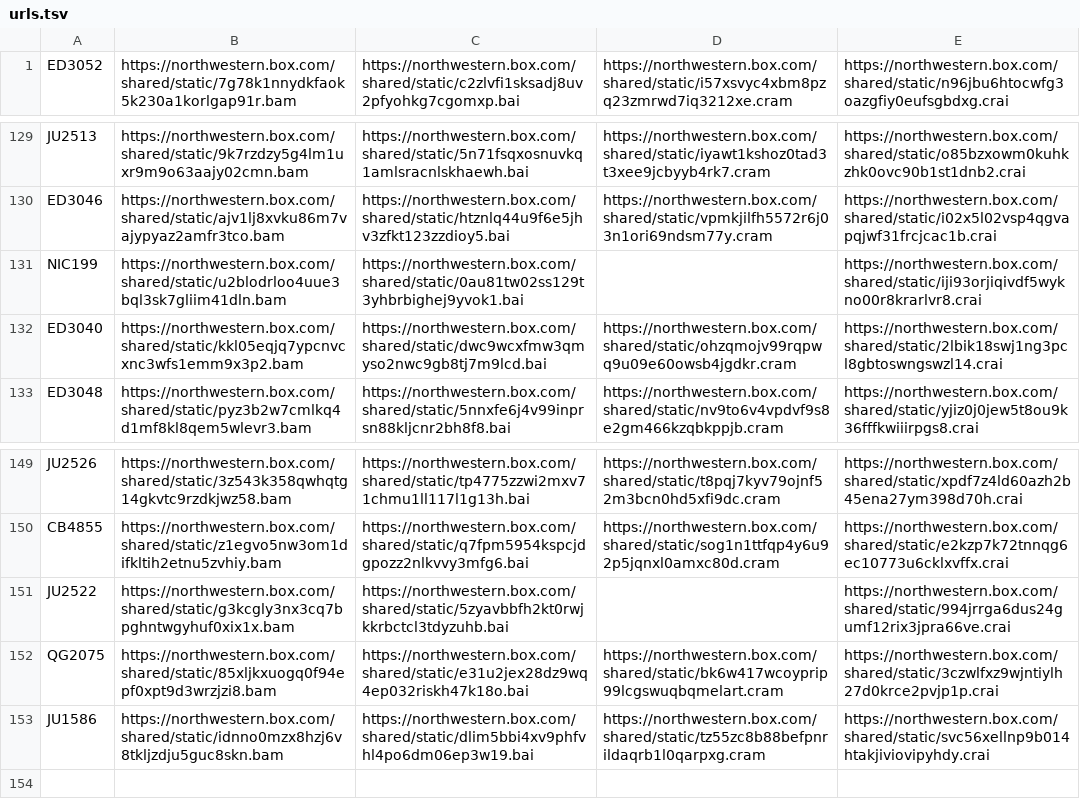
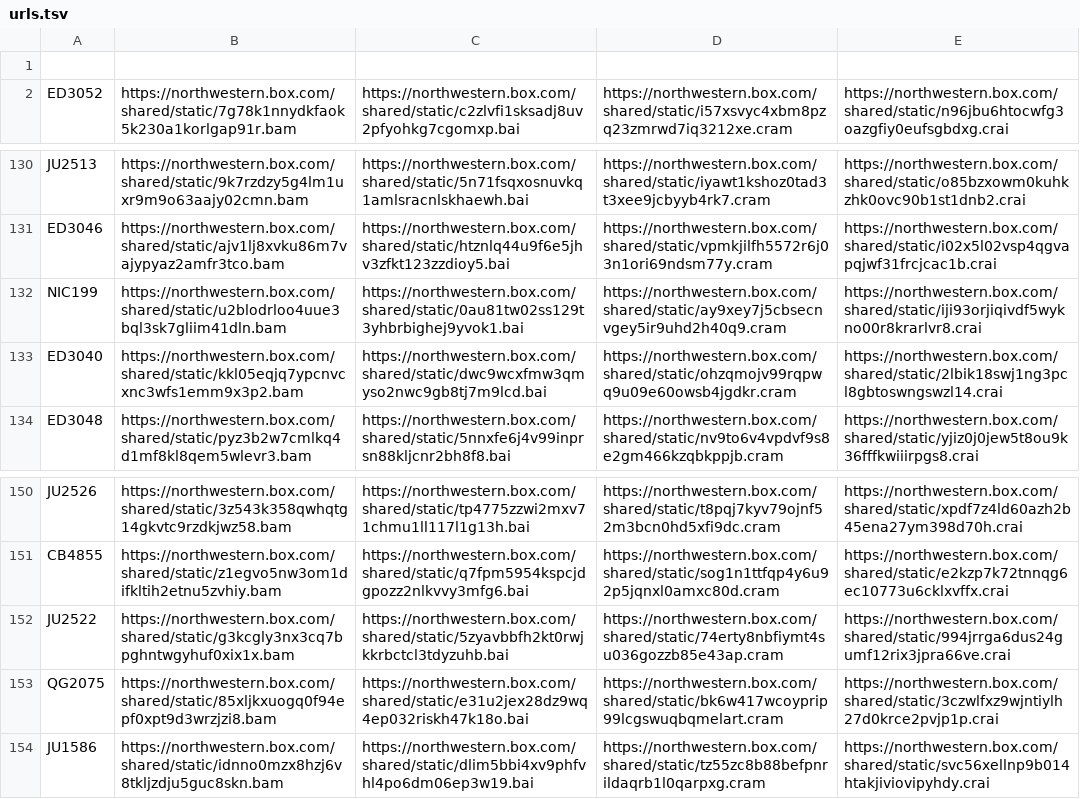
Before and after one commit to AndersenLab/CeNDR, a TSV file: cendr/static/content/data/urls.tsv, drawn as a sheet; only a part is shown, gaps mark what is left out; the diff covers the shown part only.

```diff
--- a/cendr/static/content/data/urls.tsv
+++ b/cendr/static/content/data/urls.tsv
@@ -1 +1,2 @@
+					
 ED3052	https://northwestern.box.com/shared/static/7g78k1nnydkfaok5k230a1korlgap91r.bam	https://northwestern.box.com/shared/static/c2zlvfi1sksadj8uv2pfyohkg7cgomxp.bai	https://northwestern.box.com/shared/static/i57xsvyc4xbm8pzq23zmrwd7iq3212xe.cram	https://northwestern.box.com/shared/static/n96jbu6htocwfg3oazgfiy0eufsgbdxg.crai	
@@ -130,3 +131,3 @@ JU2513	https://northwestern.box.com/shared/static/9k7rzdzy5g4lm1uxr9m9o63aajy02c
 ED3046	https://northwestern.box.com/shared/static/ajv1lj8xvku86m7vajypyaz2amfr3tco.bam	https://northwestern.box.com/shared/static/htznlq44u9f6e5jhv3zfkt123zzdioy5.bai	https://northwestern.box.com/shared/static/vpmkjilfh5572r6j03n1ori69ndsm77y.cram	https://northwestern.box.com/shared/static/i02x5l02vsp4qgvapqjwf31frcjcac1b.crai	
-NIC199	https://northwestern.box.com/shared/static/u2blodrloo4uue3bql3sk7gliim41dln.bam	https://northwestern.box.com/shared/static/0au81tw02ss129t3yhbrbighej9yvok1.bai		https://northwestern.box.com/shared/static/iji93orjiqivdf5wykno00r8krarlvr8.crai	
+NIC199	https://northwestern.box.com/shared/static/u2blodrloo4uue3bql3sk7gliim41dln.bam	https://northwestern.box.com/shared/static/0au81tw02ss129t3yhbrbighej9yvok1.bai	https://northwestern.box.com/shared/static/ay9xey7j5cbsecnvgey5ir9uhd2h40q9.cram	https://northwestern.box.com/shared/static/iji93orjiqivdf5wykno00r8krarlvr8.crai	
 ED3040	https://northwestern.box.com/shared/static/kkl05eqjq7ypcnvcxnc3wfs1emm9x3p2.bam	https://northwestern.box.com/shared/static/dwc9wcxfmw3qmyso2nwc9gb8tj7m9lcd.bai	https://northwestern.box.com/shared/static/ohzqmojv99rqpwq9u09e60owsb4jgdkr.cram	https://northwestern.box.com/shared/static/2lbik18swj1ng3pcl8gbtoswngswzl14.crai	
@@ -150,3 +151,3 @@ JU2526	https://northwestern.box.com/shared/static/3z543k358qwhqtg14gkvtc9rzdkjwz
 CB4855	https://northwestern.box.com/shared/static/z1egvo5nw3om1difkltih2etnu5zvhiy.bam	https://northwestern.box.com/shared/static/q7fpm5954kspcjdgpozz2nlkvvy3mfg6.bai	https://northwestern.box.com/shared/static/sog1n1ttfqp4y6u92p5jqnxl0amxc80d.cram	https://northwestern.box.com/shared/static/e2kzp7k72tnnqg6ec10773u6cklxvffx.crai	
-JU2522	https://northwestern.box.com/shared/static/g3kcgly3nx3cq7bpghntwgyhuf0xix1x.bam	https://northwestern.box.com/shared/static/5zyavbbfh2kt0rwjkkrbctcl3tdyzuhb.bai		https://northwestern.box.com/shared/static/994jrrga6dus24gumf12rix3jpra66ve.crai	
+JU2522	https://northwestern.box.com/shared/static/g3kcgly3nx3cq7bpghntwgyhuf0xix1x.bam	https://northwestern.box.com/shared/static/5zyavbbfh2kt0rwjkkrbctcl3tdyzuhb.bai	https://northwestern.box.com/shared/static/74erty8nbfiymt4su036gozzb85e43ap.cram	https://northwestern.box.com/shared/static/994jrrga6dus24gumf12rix3jpra66ve.crai	
 QG2075	https://northwestern.box.com/shared/static/85xljkxuogq0f94epf0xpt9d3wrzjzi8.bam	https://northwestern.box.com/shared/static/e31u2jex28dz9wq4ep032riskh47k18o.bai	https://northwestern.box.com/shared/static/bk6w417wcoyprip99lcgswuqbqmelart.cram	https://northwestern.box.com/shared/static/3czwlfxz9wjntiylh27d0krce2pvjp1p.crai	
```
Also changed, not shown: 7 edited cells elsewhere in this file, 5 other files.
